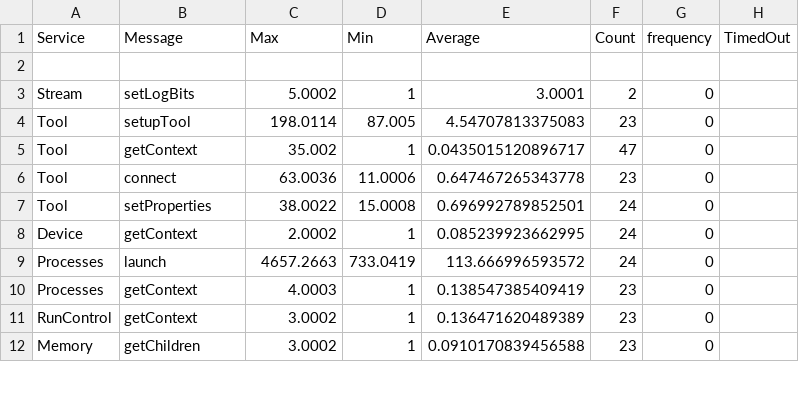
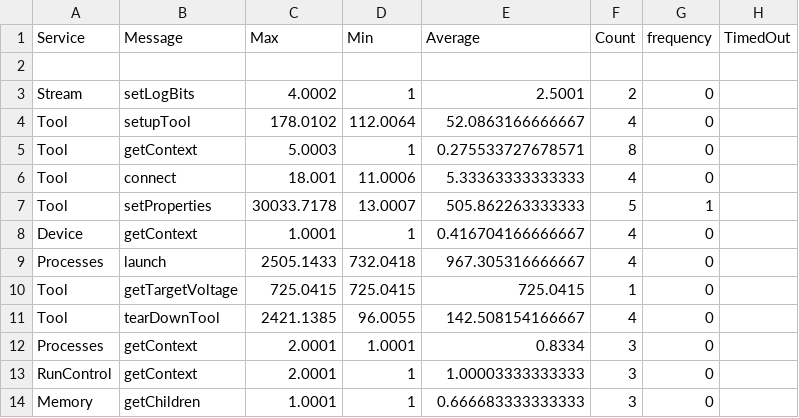
Before and after one commit to seblovett/PartIIIProject, a CSV file: Code/TcfTransactionLog.csv, drawn as a sheet; only a part is shown; the diff covers the shown part only.

```diff
--- a/Code/TcfTransactionLog.csv
+++ b/Code/TcfTransactionLog.csv
@@ -2,11 +2,13 @@ Service , Message , Max , Min , Average , Count , frequency , TimedOut
 
-Stream,setLogBits,5.0002,1,3.0001,2,0
-Tool,setupTool,198.0114,87.005,4.54707813375083,23,0
-Tool,getContext,35.002,1,0.0435015120896717,47,0
-Tool,connect,63.0036,11.0006,0.647467265343778,23,0
-Tool,setProperties,38.0022,15.0008,0.696992789852501,24,0
-Device,getContext,2.0002,1,0.085239923662995,24,0
-Processes,launch,4657.2663,733.0419,113.666996593572,24,0
-Processes,getContext,4.0003,1,0.138547385409419,23,0
-RunControl,getContext,3.0002,1,0.136471620489389,23,0
-Memory,getChildren,3.0002,1,0.0910170839456588,23,0
+Stream,setLogBits,4.0002,1,2.5001,2,0
+Tool,setupTool,178.0102,112.0064,52.0863166666667,4,0
+Tool,getContext,5.0003,1,0.275533727678571,8,0
+Tool,connect,18.001,11.0006,5.33363333333333,4,0
+Tool,setProperties,30033.7178,13.0007,505.862263333333,5,1
+Device,getContext,1.0001,1,0.416704166666667,4,0
+Processes,launch,2505.1433,732.0418,967.305316666667,4,0
+Tool,getTargetVoltage,725.0415,725.0415,725.0415,1,0
+Tool,tearDownTool,2421.1385,96.0055,142.508154166667,4,0
+Processes,getContext,2.0001,1.0001,0.8334,3,0
+RunControl,getContext,2.0001,1,1.00003333333333,3,0
+Memory,getChildren,1.0001,1,0.666683333333333,3,0
```
Also changed, not shown: 2 added rows, 9 removed rows and 33 edited cells elsewhere in this file, 25 other files.
